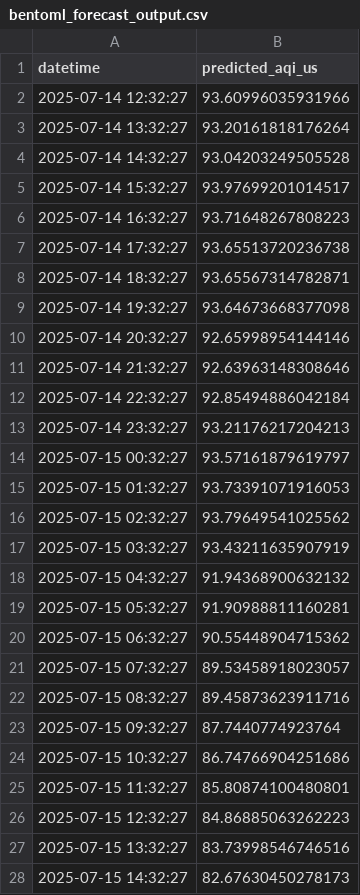
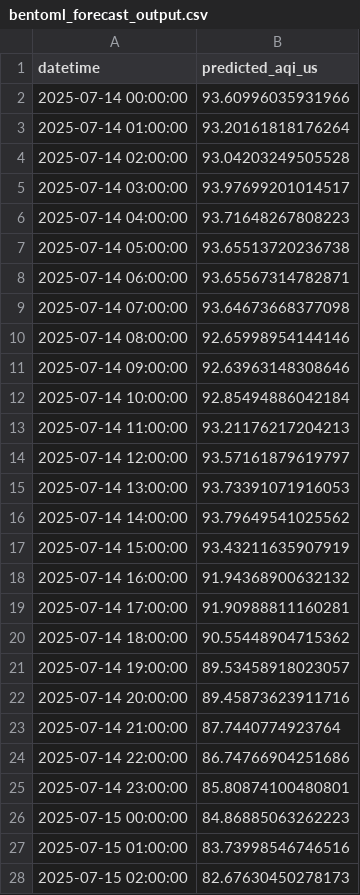
Before and after one commit to uma1r111/MLOps-AQI-Project, a CSV file: bentoml_forecast_output.csv, drawn as a sheet; only a part is shown; the diff covers the shown part only.

```diff
--- a/bentoml_forecast_output.csv
+++ b/bentoml_forecast_output.csv
@@ -1,28 +1,28 @@
 datetime,predicted_aqi_us
-2025-07-14 12:32:27,93.60996035931966
-2025-07-14 13:32:27,93.20161818176264
-2025-07-14 14:32:27,93.04203249505528
-2025-07-14 15:32:27,93.97699201014517
-2025-07-14 16:32:27,93.71648267808223
-2025-07-14 17:32:27,93.65513720236738
-2025-07-14 18:32:27,93.65567314782871
-2025-07-14 19:32:27,93.64673668377098
-2025-07-14 20:32:27,92.65998954144146
-2025-07-14 21:32:27,92.63963148308646
-2025-07-14 22:32:27,92.85494886042184
-2025-07-14 23:32:27,93.21176217204213
-2025-07-15 00:32:27,93.57161879619797
-2025-07-15 01:32:27,93.73391071916053
-2025-07-15 02:32:27,93.79649541025562
-2025-07-15 03:32:27,93.43211635907919
-2025-07-15 04:32:27,91.94368900632132
-2025-07-15 05:32:27,91.90988811160281
-2025-07-15 06:32:27,90.55448904715362
-2025-07-15 07:32:27,89.53458918023057
-2025-07-15 08:32:27,89.45873623911716
-2025-07-15 09:32:27,87.7440774923764
-2025-07-15 10:32:27,86.74766904251686
-2025-07-15 11:32:27,85.80874100480801
-2025-07-15 12:32:27,84.86885063262223
-2025-07-15 13:32:27,83.73998546746516
-2025-07-15 14:32:27,82.67630450278173
+2025-07-14 00:00:00,93.60996035931966
+2025-07-14 01:00:00,93.20161818176264
+2025-07-14 02:00:00,93.04203249505528
+2025-07-14 03:00:00,93.97699201014517
+2025-07-14 04:00:00,93.71648267808223
+2025-07-14 05:00:00,93.65513720236738
+2025-07-14 06:00:00,93.65567314782871
+2025-07-14 07:00:00,93.64673668377098
+2025-07-14 08:00:00,92.65998954144146
+2025-07-14 09:00:00,92.63963148308646
+2025-07-14 10:00:00,92.85494886042184
+2025-07-14 11:00:00,93.21176217204213
+2025-07-14 12:00:00,93.57161879619797
+2025-07-14 13:00:00,93.73391071916053
+2025-07-14 14:00:00,93.79649541025562
+2025-07-14 15:00:00,93.43211635907919
+2025-07-14 16:00:00,91.94368900632132
+2025-07-14 17:00:00,91.90988811160281
+2025-07-14 18:00:00,90.55448904715362
+2025-07-14 19:00:00,89.53458918023057
+2025-07-14 20:00:00,89.45873623911716
+2025-07-14 21:00:00,87.7440774923764
+2025-07-14 22:00:00,86.74766904251686
+2025-07-14 23:00:00,85.80874100480801
+2025-07-15 00:00:00,84.86885063262223
+2025-07-15 01:00:00,83.73998546746516
+2025-07-15 02:00:00,82.67630450278173
```
Also changed, not shown: 45 edited cells elsewhere in this file.
